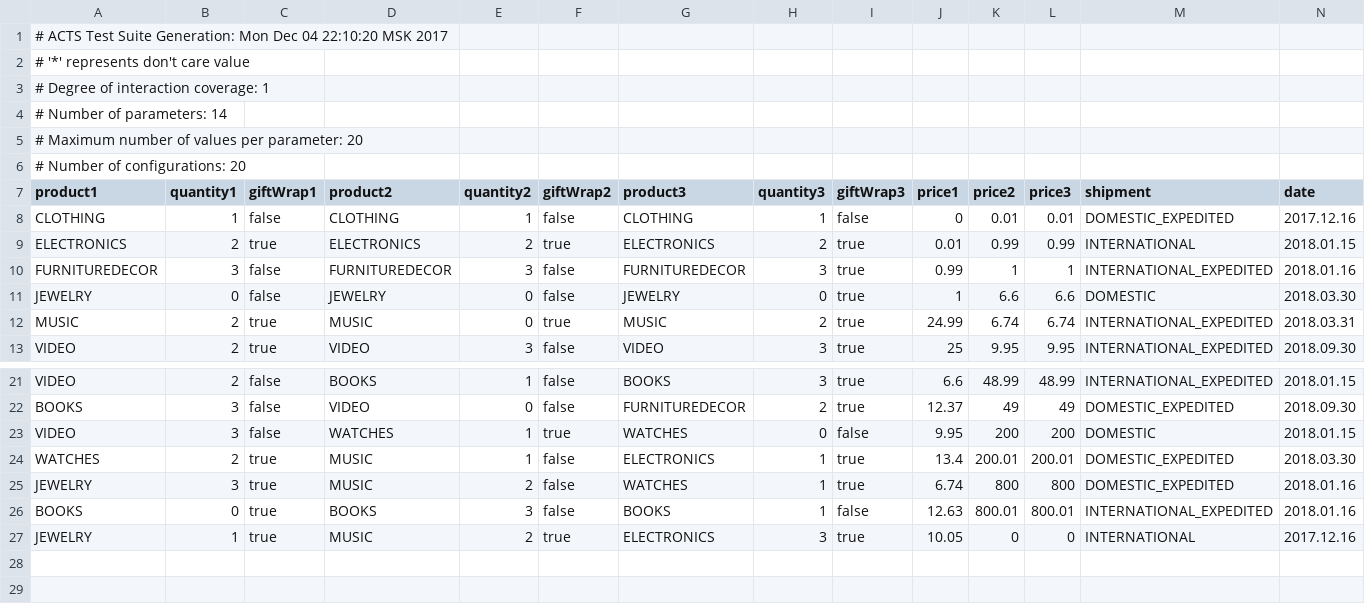
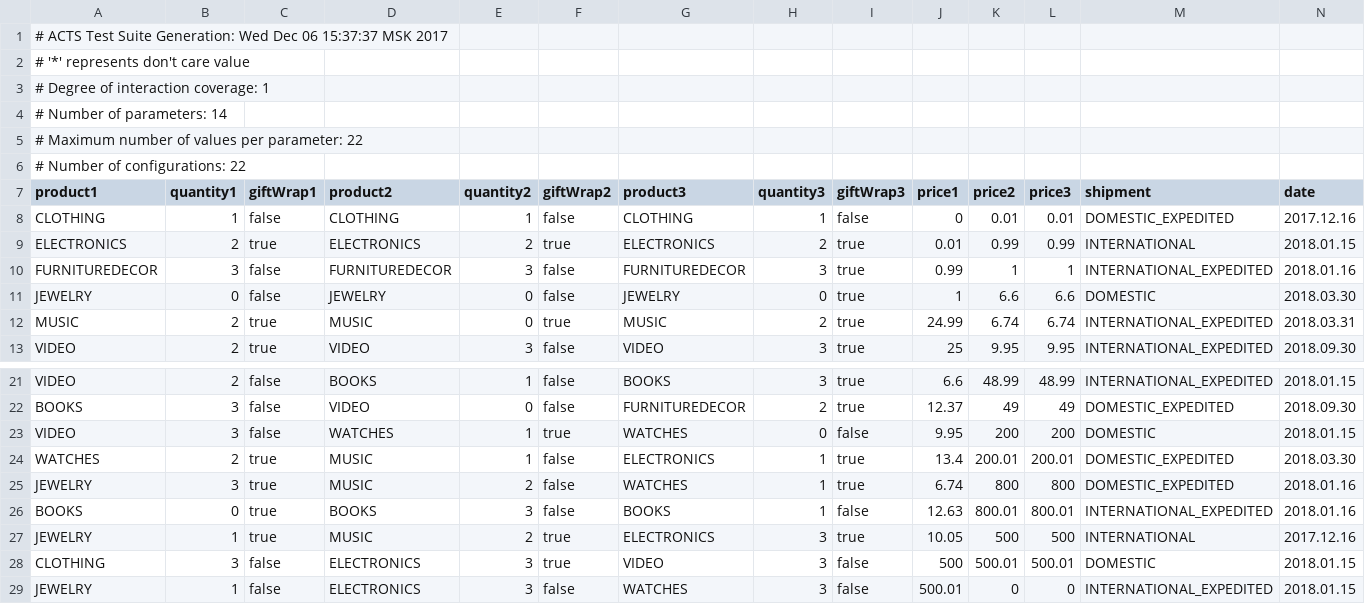
Before and after one commit to Vashanin/SQA-Course-Work, a CSV file: src/main/resources/blackBox/TotalDeposit1-output.csv (was src/main/resources/1TotalDeposit-output.csv), drawn as a sheet; only a part is shown, gaps mark what is left out.

```diff
--- a/src/main/resources/1TotalDeposit-output.csv
+++ b/src/main/resources/blackBox/TotalDeposit1-output.csv
@@ -1,2 +1,2 @@
-# ACTS Test Suite Generation: Mon Dec 04 22:10:20 MSK 2017
+# ACTS Test Suite Generation: Wed Dec 06 15:37:37 MSK 2017
 #  '*' represents don't care value
@@ -4,4 +4,4 @@
 # Number of parameters: 14
-# Maximum number of values per parameter: 20
-# Number of configurations: 20
+# Maximum number of values per parameter: 22
+# Number of configurations: 22
 product1,quantity1,giftWrap1,product2,quantity2,giftWrap2,product3,quantity3,giftWrap3,price1,price2,price3,shipment,date
@@ -26,2 +26,4 @@ JEWELRY,3,true,MUSIC,2,false,WATCHES,1,true,6.74,800,800,DOMESTIC_EXPEDITED,2018
 BOOKS,0,true,BOOKS,3,false,BOOKS,1,false,12.63,800.01,800.01,INTERNATIONAL_EXPEDITED,2018.01.16
-JEWELRY,1,true,MUSIC,2,true,ELECTRONICS,3,true,10.05,0,0,INTERNATIONAL,2017.12.16
+JEWELRY,1,true,MUSIC,2,true,ELECTRONICS,3,true,10.05,500,500,INTERNATIONAL,2017.12.16
+CLOTHING,3,false,ELECTRONICS,3,true,VIDEO,3,false,500,500.01,500.01,DOMESTIC,2018.01.15
+JEWELRY,1,false,ELECTRONICS,3,false,WATCHES,3,false,500.01,0,0,INTERNATIONAL_EXPEDITED,2018.01.15
```
Also changed, not shown: 22 other files.
